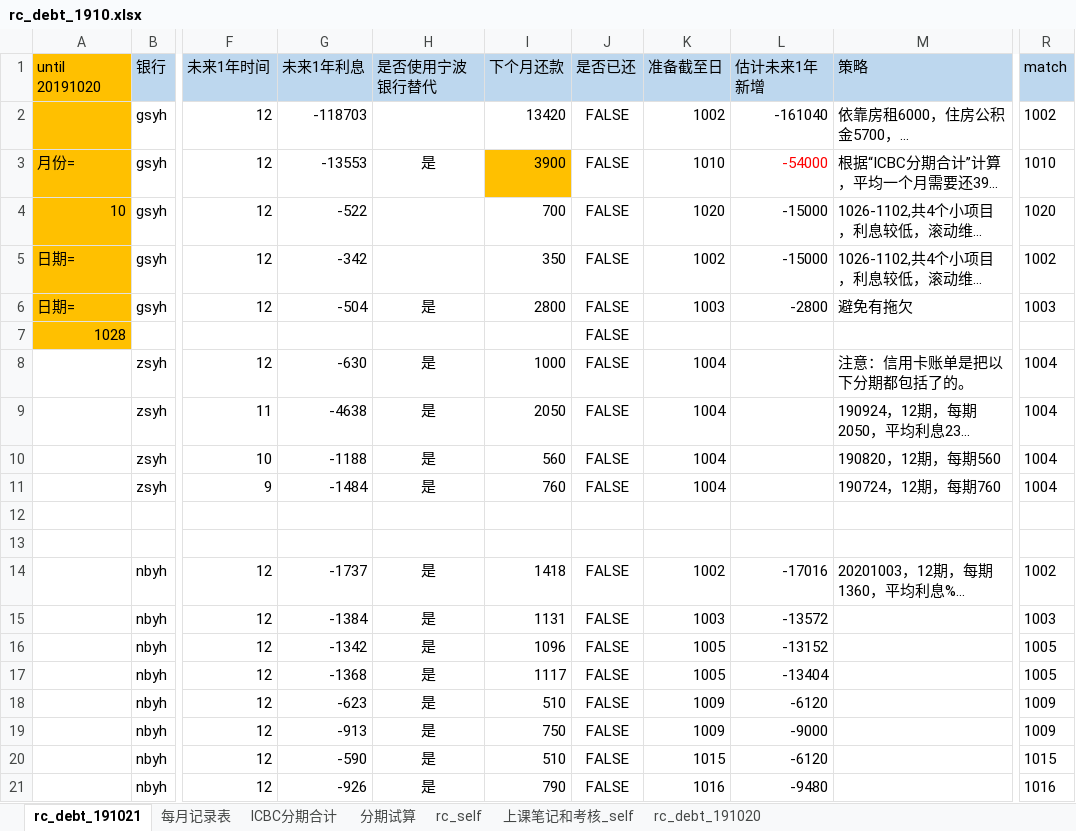
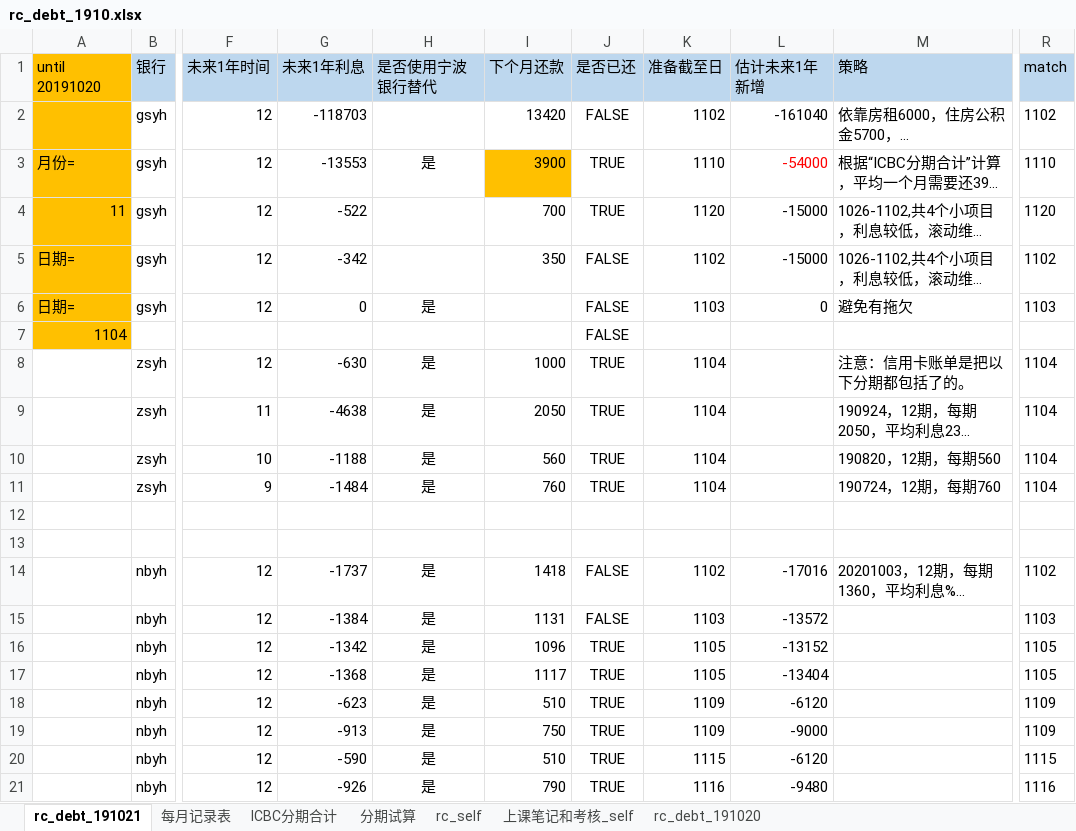
Before and after one commit to aaronching15/ciss_web, an Excel workbook: CISS_rc/apps/rc_self/rc_debt_1910.xlsx, sheet rc_debt_191021, drawn as a sheet; only a part is shown, gaps mark what is left out; long unchanged cells end in …; values as stored, in another font and other column widths than the file's, no borders; conditional formats not drawn; the diff covers the shown part only; the diff names each change by its address in the sheet, - before the commit and + after, or states it on an @@ line.

```diff
--- a/CISS_rc/apps/rc_self/rc_debt_1910.xlsx (sheet rc_debt_191021)
+++ b/CISS_rc/apps/rc_self/rc_debt_1910.xlsx (sheet rc_debt_191021)
-K2 (准备截至日): 1002
+K2 (准备截至日): 1102
-R2 (match): 1002
+R2 (match): 1102
-J3:J4 (是否已还): FALSE
+J3:J4 (是否已还): TRUE
-K3 (准备截至日): 1010
+K3 (准备截至日): 1110
-R3 (match): 1010
+R3 (match): 1110
-A4 (until 20191020): 10
+A4 (until 20191020): 11
-K4 (准备截至日): 1020
+K4 (准备截至日): 1120
-R4 (match): 1020
+R4 (match): 1120
-K5 (准备截至日): 1002
+K5 (准备截至日): 1102
-R5 (match): 1002
+R5 (match): 1102
-G6 (未来1年利息): -504
+G6 (未来1年利息): 0
-I6 (下个月还款): 2800
+I6 (下个月还款): (empty)
-K6 (准备截至日): 1003
+K6 (准备截至日): 1103
-L6 (估计未来1年新增): -2800
+L6 (估计未来1年新增): 0
-R6 (match): 1003
+R6 (match): 1103
-A7 (until 20191020): 1028
+A7 (until 20191020): 1104
-J8:J11 (是否已还): FALSE
+J8:J11 (是否已还): TRUE
-K8:K11 (准备截至日): 1004
+K8:K11 (准备截至日): 1104
-R8:R11 (match): 1004
+R8:R11 (match): 1104
-K14 (准备截至日): 1002
+K14 (准备截至日): 1102
-R14 (match): 1002
+R14 (match): 1102
-K15 (准备截至日): 1003
+K15 (准备截至日): 1103
-R15 (match): 1003
+R15 (match): 1103
-J16:J21 (是否已还): FALSE
+J16:J21 (是否已还): TRUE
-K16:K17 (准备截至日): 1005
+K16:K17 (准备截至日): 1105
-R16:R17 (match): 1005
+R16:R17 (match): 1105
-K18:K19 (准备截至日): 1009
+K18:K19 (准备截至日): 1109
-R18:R19 (match): 1009
+R18:R19 (match): 1109
-K20 (准备截至日): 1015
+K20 (准备截至日): 1115
-R20 (match): 1015
+R20 (match): 1115
-K21 (准备截至日): 1016
+K21 (准备截至日): 1116
-R21 (match): 1016
+R21 (match): 1116
```
Also changed, not shown: 4 added rows, 2 removed rows and 28 edited cells elsewhere in this sheet, sheet 每月记录表, sheet ICBC分期合计, formulas that keep their value, CISS_rc/apps/black_litterman/19p1_文献管理.xlsx, CISS_rc/apps/rc_self/rc_基本面边际信息.xlsx, 7 other files.
